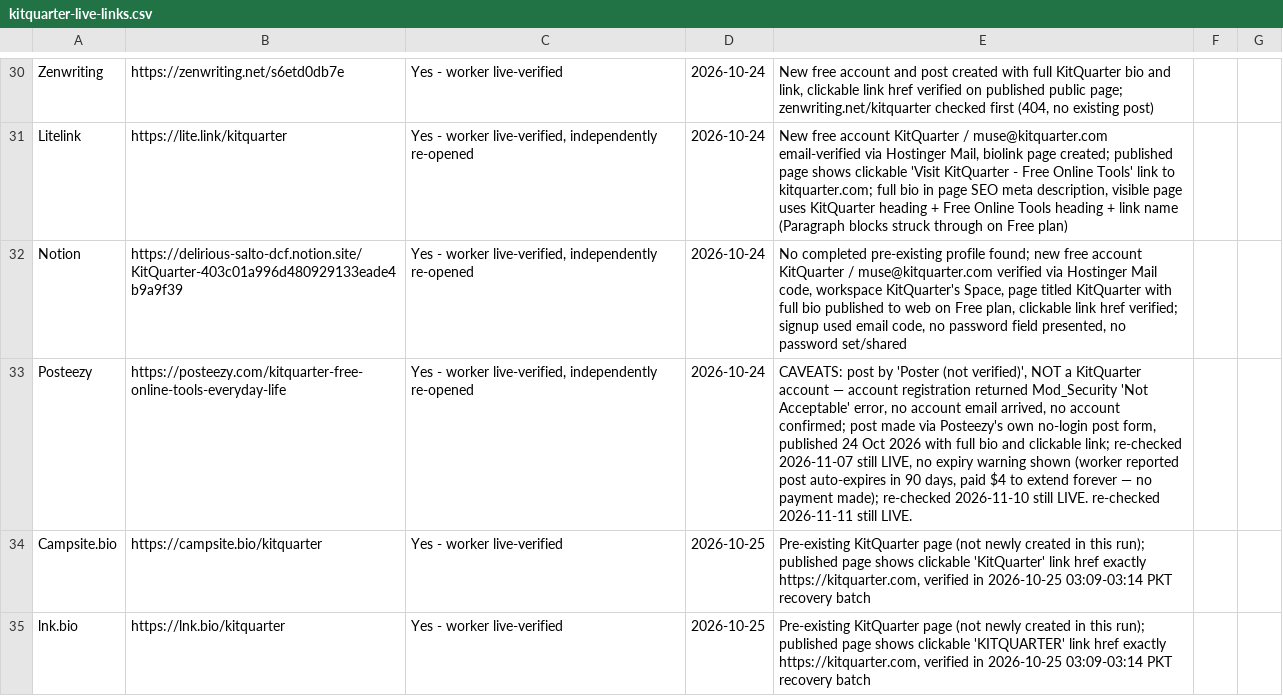
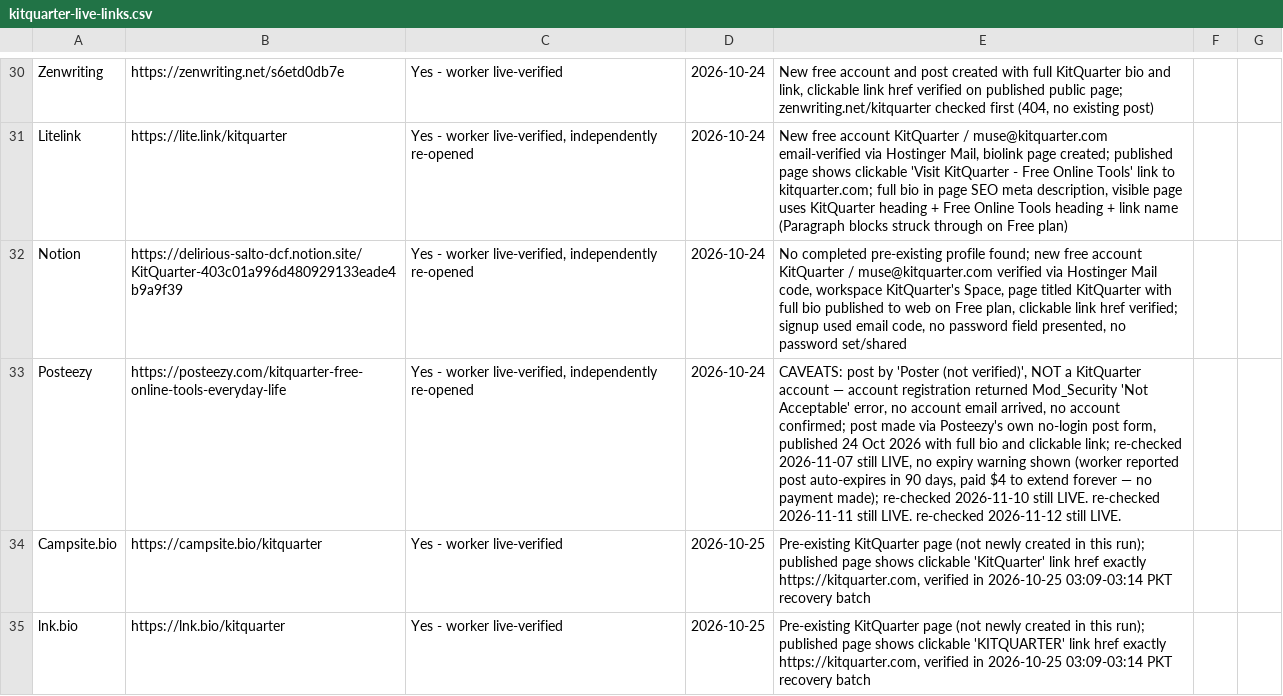
Before and after one commit to authorityspoke/authorityspoke.github.io, a CSV file: data/kitquarter-live-links.csv, drawn as a sheet; only a part is shown, gaps mark what is left out; the diff covers the shown part only; the diff names each change by its address in the sheet, - before the commit and + after, or states it on an @@ line.

Commit message:
Update directory: KitQuarter total 143 -> 146 (PrivateBin 6th replaces expired 4th; Etherpad esiliati.org, 543976.xyz, tourbe.es; BrewPage expiry confirmed 2026-12-09; fragile re-checks live)

```diff
--- a/data/kitquarter-live-links.csv
+++ b/data/kitquarter-live-links.csv
-E33: …still LIVE.
+E33: …still LIVE. re-checked 2026-11-12 still LIVE.
```
Also changed, not shown: 4 added rows, 1 removed row and 5 edited cells elsewhere in this file, 2 other files.
